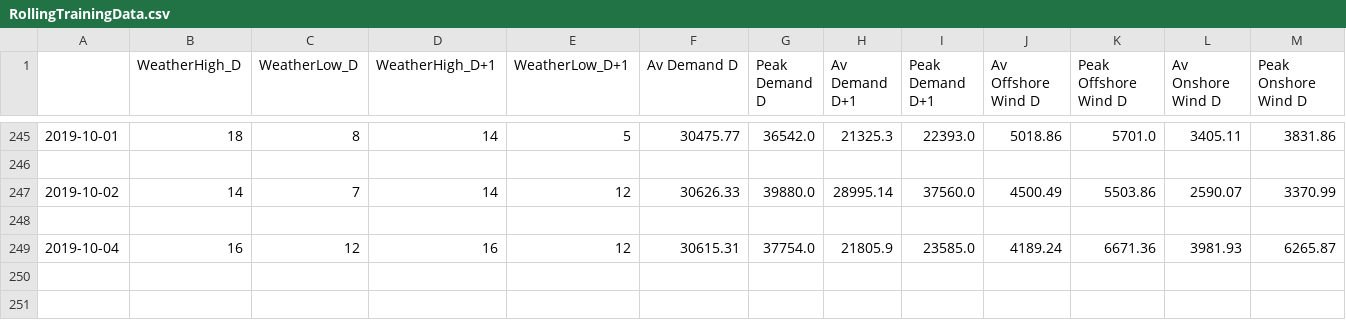
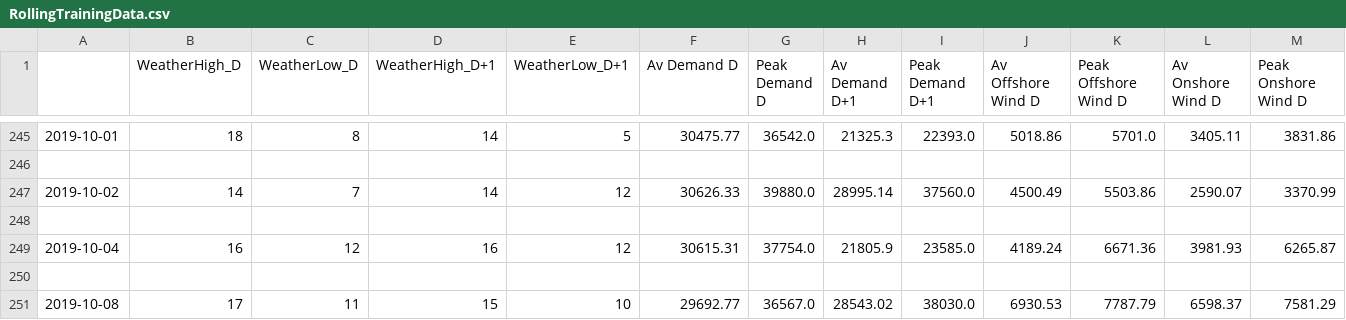
Before and after one commit to ChangingEnergy/ML_Demo, a CSV file: RollingTrainingData.csv, drawn as a sheet; only a part is shown, gaps mark what is left out; rows hold the shown columns only; the diff names each change by its address in the sheet, - before the commit and + after, or states it on an @@ line.

Commit message:
adding latest training data and forecast

```diff
--- a/RollingTrainingData.csv
+++ b/RollingTrainingData.csv
+row 250: (empty)
+row 251: 2019-10-08 | 17 | 11 | 15 | 10 | 29692.77 | 36567.0 | 28543.02 | 38030.0 | 6930.53 | 7787.79 | 6598.37 | 7581.29
```
Also changed, not shown: Elec_MA_fcast.csv.
